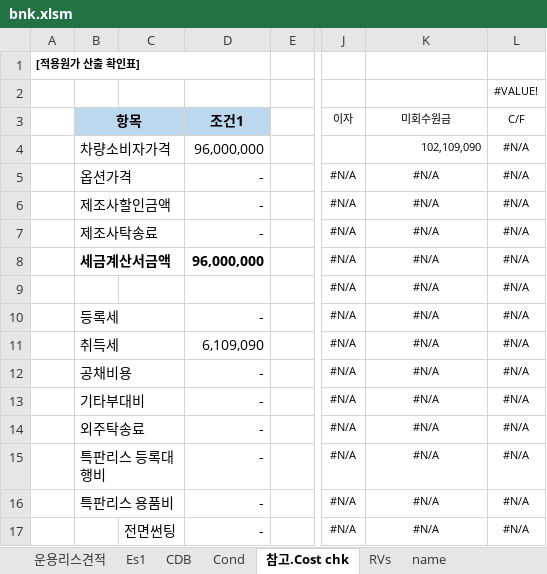
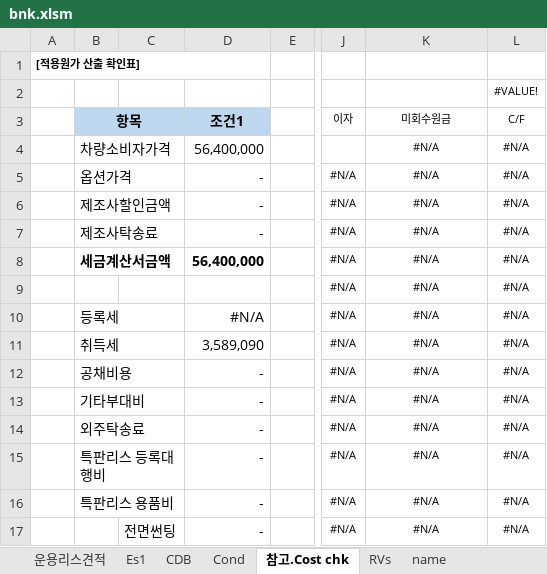
Before and after one commit to KyoungsupShin/carleasing, an Excel workbook: log/bnk.xlsm, sheet 참고.Cost chk, drawn as a sheet; only a part is shown, gaps mark what is left out; values as stored, in another font and other column widths than the file's, no borders; conditional formats not drawn; the diff covers the shown part only; the diff names each change by its address in the sheet, - before the commit and + after, or states it on an @@ line.

```diff
--- a/log/bnk.xlsm (sheet 참고.Cost chk)
+++ b/log/bnk.xlsm (sheet 참고.Cost chk)
-D4 (조건1): 96,000,000
+D4 (조건1): 56,400,000
-K4 (미회수원금): 102,109,090
+K4 (미회수원금): #N/A
-K4 alignment: right
+K4 alignment: center
-D8 (조건1): 96,000,000
+D8 (조건1): 56,400,000
-D10 (조건1): -
+D10 (조건1): #N/A
-D11 (조건1): 6,109,090
+D11 (조건1): 3,589,090
```
Also changed, not shown: 14 edited cells elsewhere in this sheet, sheet CDB, sheet Es1, sheet 운용리스견적, sheet name, sheet Cond, formulas that keep their value, data/se.xlsx, 6 other files.
